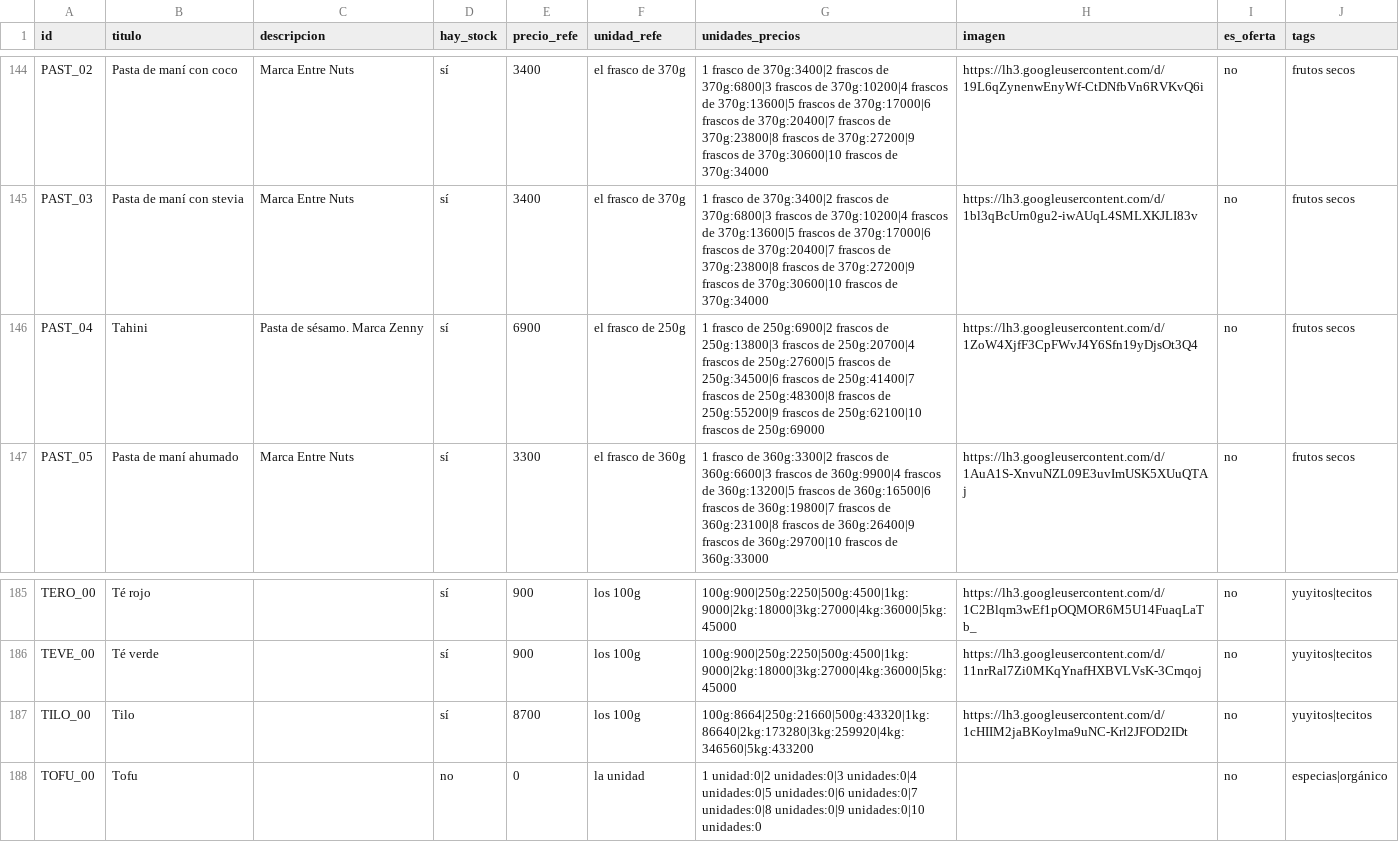
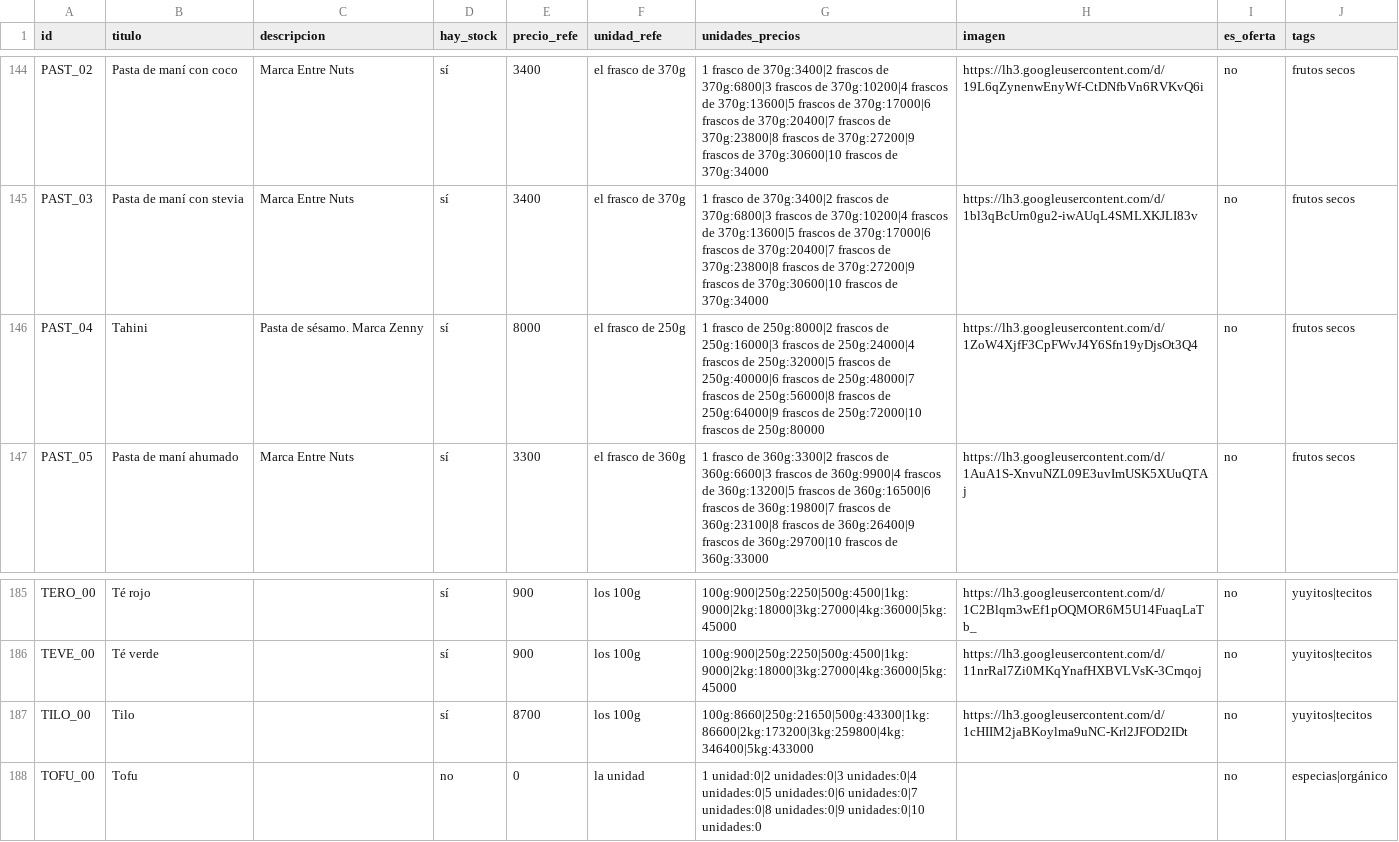
Before and after one commit to dietetica/datos, a CSV file: productos.csv, drawn as a sheet; only a part is shown, gaps mark what is left out.

Commit message:
Actualización automática de productos

```diff
--- a/productos.csv
+++ b/productos.csv
@@ -145,3 +145,3 @@ PAST_02,Pasta de maní con coco,Marca Entre Nuts,sí,3400,el frasco de 370g,1 fr
 PAST_03,Pasta de maní con stevia,Marca Entre Nuts,sí,3400,el frasco de 370g,1 frasco de 370g:3400|2 frascos de 370g:6800|3 frascos de 370g:10200|4 frascos de 370g:13600|5 frascos de 370g:17000|6 frascos de 370g:20400|7 frascos de 370g:23800|8 frascos de 370g:27200|9 frascos de 370g:30600|10 frascos de 370g:34000,https://lh3.googleusercontent.com/d/1bl3qBcUrn0gu2-iwAUqL4SMLXKJLI83v,no,frutos secos
-PAST_04,Tahini,Pasta de sésamo. Marca Zenny,sí,6900,el frasco de 250g,1 frasco de 250g:6900|2 frascos de 250g:13800|3 frascos de 250g:20700|4 frascos de 250g:27600|5 frascos de 250g:34500|6 frascos de 250g:41400|7 frascos de 250g:48300|8 frascos de 250g:55200|9 frascos de 250g:62100|10 frascos de 250g:69000,https://lh3.googleusercontent.com/d/1ZoW4XjfF3CpFWvJ4Y6Sfn19yDjsOt3Q4,no,frutos secos
+PAST_04,Tahini,Pasta de sésamo. Marca Zenny,sí,8000,el frasco de 250g,1 frasco de 250g:8000|2 frascos de 250g:16000|3 frascos de 250g:24000|4 frascos de 250g:32000|5 frascos de 250g:40000|6 frascos de 250g:48000|7 frascos de 250g:56000|8 frascos de 250g:64000|9 frascos de 250g:72000|10 frascos de 250g:80000,https://lh3.googleusercontent.com/d/1ZoW4XjfF3CpFWvJ4Y6Sfn19yDjsOt3Q4,no,frutos secos
 PAST_05,Pasta de maní ahumado,Marca Entre Nuts,sí,3300,el frasco de 360g,1 frasco de 360g:3300|2 frascos de 360g:6600|3 frascos de 360g:9900|4 frascos de 360g:13200|5 frascos de 360g:16500|6 frascos de 360g:19800|7 frascos de 360g:23100|8 frascos de 360g:26400|9 frascos de 360g:29700|10 frascos de 360g:33000,https://lh3.googleusercontent.com/d/1AuA1S-XnvuNZL09E3uvImUSK5XUuQTAj,no,frutos secos
@@ -186,3 +186,3 @@ TERO_00,Té rojo,,sí,900,los 100g,100g:900|250g:2250|500g:4500|1kg:9000|2kg:180
 TEVE_00,Té verde,,sí,900,los 100g,100g:900|250g:2250|500g:4500|1kg:9000|2kg:18000|3kg:27000|4kg:36000|5kg:45000,https://lh3.googleusercontent.com/d/11nrRal7Zi0MKqYnafHXBVLVsK-3Cmqoj,no,yuyitos|tecitos
-TILO_00,Tilo,,sí,8700,los 100g,100g:8664|250g:21660|500g:43320|1kg:86640|2kg:173280|3kg:259920|4kg:346560|5kg:433200,https://lh3.googleusercontent.com/d/1cHIIM2jaBKoylma9uNC-Krl2JFOD2IDt,no,yuyitos|tecitos
+TILO_00,Tilo,,sí,8700,los 100g,100g:8660|250g:21650|500g:43300|1kg:86600|2kg:173200|3kg:259800|4kg:346400|5kg:433000,https://lh3.googleusercontent.com/d/1cHIIM2jaBKoylma9uNC-Krl2JFOD2IDt,no,yuyitos|tecitos
 TOFU_00,Tofu,,no,0,la unidad,1 unidad:0|2 unidades:0|3 unidades:0|4 unidades:0|5 unidades:0|6 unidades:0|7 unidades:0|8 unidades:0|9 unidades:0|10 unidades:0,,no,especias|orgánico
```
